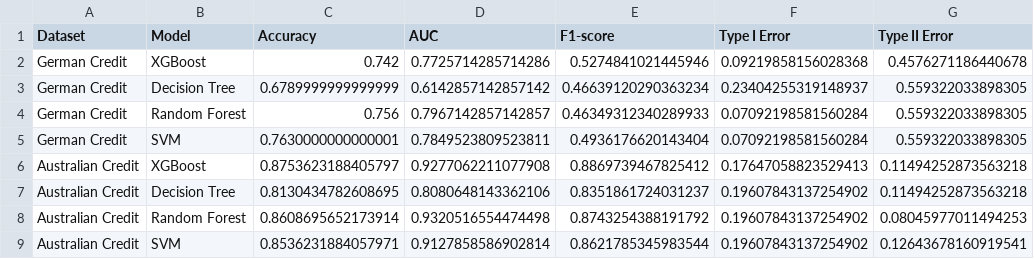
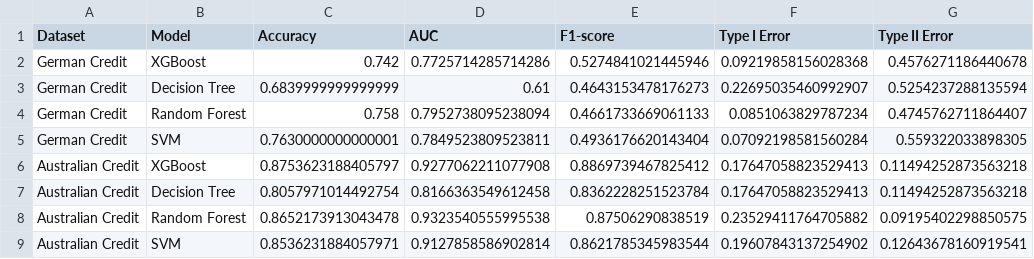
Before and after one commit to Binwen6/CCC, a CSV file: Data/Q3_credit_model_comparison_results.csv, drawn as a sheet; removed rows and columns are numbered as before the commit, all else as after; the diff names each change by its address in the sheet, - before the commit and + after, or states it on an @@ line.

```diff
--- a/Data/Q3_credit_model_comparison_results.csv
+++ b/Data/Q3_credit_model_comparison_results.csv
-row 3: German Credit | Decision Tree | 0.6789999999999999 | 0.6142857142857142 | 0.46639120290363234 | 0.23404255319148937 | 0.559322033898305
-row 4: German Credit | Random Forest | 0.756 | 0.7967142857142857 | 0.46349312340289933 | 0.07092198581560284 | 0.559322033898305
+row 3: German Credit | Decision Tree | 0.6839999999999999 | 0.61 | 0.4643153478176273 | 0.22695035460992907 | 0.5254237288135594
+row 4: German Credit | Random Forest | 0.758 | 0.7952738095238094 | 0.4661733669061133 | 0.0851063829787234 | 0.4745762711864407
-row 7: Australian Credit | Decision Tree | 0.8130434782608695 | 0.8080648143362106 | 0.8351861724031237 | 0.19607843137254902 | 0.11494252873563218
-row 8: Australian Credit | Random Forest | 0.8608695652173914 | 0.9320516554474498 | 0.8743254388191792 | 0.19607843137254902 | 0.08045977011494253
+row 7: Australian Credit | Decision Tree | 0.8057971014492754 | 0.8166363549612458 | 0.8362228251523784 | 0.17647058823529413 | 0.11494252873563218
+row 8: Australian Credit | Random Forest | 0.8652173913043478 | 0.9323540555995538 | 0.87506290838519 | 0.23529411764705882 | 0.09195402298850575
```
Also changed, not shown: 8 other files.
